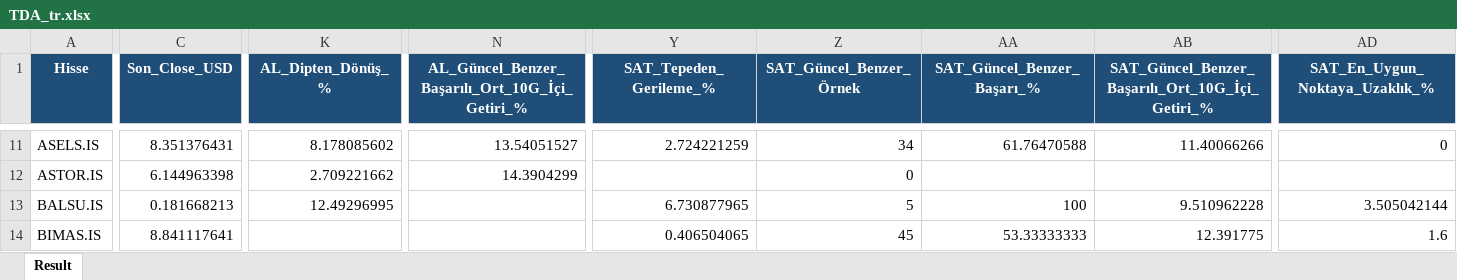
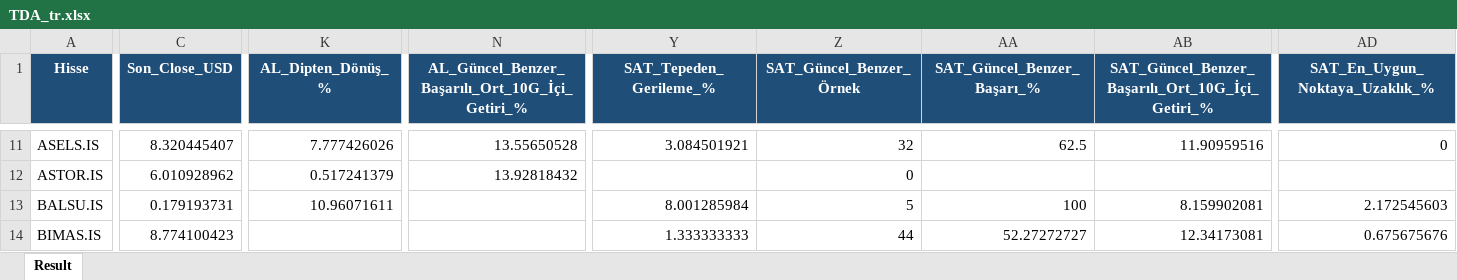
Before and after one commit to serkanche/portfoy, an Excel workbook: TDA_tr.xlsx, sheet Result, drawn as a sheet; only a part is shown, gaps mark what is left out; values as stored, in another font and other column widths than the file's, no borders; the diff covers the shown part only; the diff names each change by its address in the sheet, - before the commit and + after, or states it on an @@ line.

Commit message:
Güncelle: TDA_tr.xlsx

```diff
--- a/TDA_tr.xlsx (sheet Result)
+++ b/TDA_tr.xlsx (sheet Result)
-C11 (Son_Close_USD): 8.351376431
+C11 (Son_Close_USD): 8.320445407
-K11 (AL_Dipten_Dönüş_%): 8.178085602
+K11 (AL_Dipten_Dönüş_%): 7.777426026
-N11: 13.54051527
+N11: 13.55650528
-Y11 (SAT_Tepeden_Gerileme_%): 2.724221259
+Y11 (SAT_Tepeden_Gerileme_%): 3.084501921
-Z11 (SAT_Güncel_Benzer_Örnek): 34
+Z11 (SAT_Güncel_Benzer_Örnek): 32
-AA11 (SAT_Güncel_Benzer_Başarı_%): 61.76470588
+AA11 (SAT_Güncel_Benzer_Başarı_%): 62.5
-AB11: 11.40066266
+AB11: 11.90959516
-C12 (Son_Close_USD): 6.144963398
+C12 (Son_Close_USD): 6.010928962
-K12 (AL_Dipten_Dönüş_%): 2.709221662
+K12 (AL_Dipten_Dönüş_%): 0.517241379
-N12: 14.3904299
+N12: 13.92818432
-C13 (Son_Close_USD): 0.181668213
+C13 (Son_Close_USD): 0.179193731
-K13 (AL_Dipten_Dönüş_%): 12.49296995
+K13 (AL_Dipten_Dönüş_%): 10.96071611
-Y13 (SAT_Tepeden_Gerileme_%): 6.730877965
+Y13 (SAT_Tepeden_Gerileme_%): 8.001285984
-AB13: 9.510962228
+AB13: 8.159902081
-AD13 (SAT_En_Uygun_Noktaya_Uzaklık_%): 3.505042144
+AD13 (SAT_En_Uygun_Noktaya_Uzaklık_%): 2.172545603
-C14 (Son_Close_USD): 8.841117641
+C14 (Son_Close_USD): 8.774100423
-Y14 (SAT_Tepeden_Gerileme_%): 0.406504065
+Y14 (SAT_Tepeden_Gerileme_%): 1.333333333
-Z14 (SAT_Güncel_Benzer_Örnek): 45
+Z14 (SAT_Güncel_Benzer_Örnek): 44
-AA14 (SAT_Güncel_Benzer_Başarı_%): 53.33333333
+AA14 (SAT_Güncel_Benzer_Başarı_%): 52.27272727
-AB14: 12.391775
+AB14: 12.34173081
-AD14 (SAT_En_Uygun_Noktaya_Uzaklık_%): 1.6
+AD14 (SAT_En_Uygun_Noktaya_Uzaklık_%): 0.675675676
```
Also changed, not shown: 624 edited cells elsewhere in this sheet.
